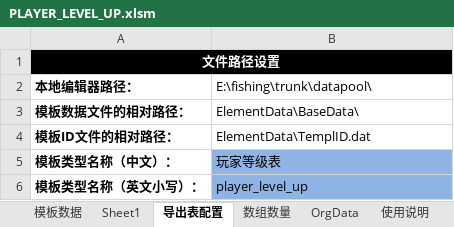
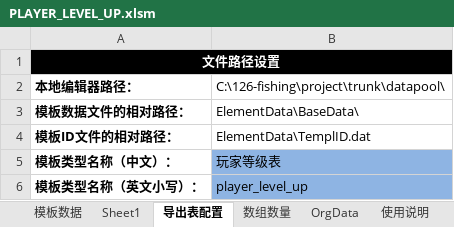
Before and after one commit to bo-i-od/FishonTestProjectRepository, an Excel workbook: tables/PLAYER_LEVEL_UP.xlsm, sheet 导出表配置, drawn as a sheet; values as stored, in another font and other column widths than the file's, no borders; the diff names each change by its address in the sheet, - before the commit and + after, or states it on an @@ line.

```diff
--- a/tables/PLAYER_LEVEL_UP.xlsm (sheet 导出表配置)
+++ b/tables/PLAYER_LEVEL_UP.xlsm (sheet 导出表配置)
-B2: E:\fishing\trunk\datapool\
+B2: C:\126-fishing\project\trunk\datapool\
```
Also changed, not shown: sheet 模板数据, tables/CHEST.xlsm, tables/ITEM_MAIN.xlsm, 27 other files.
